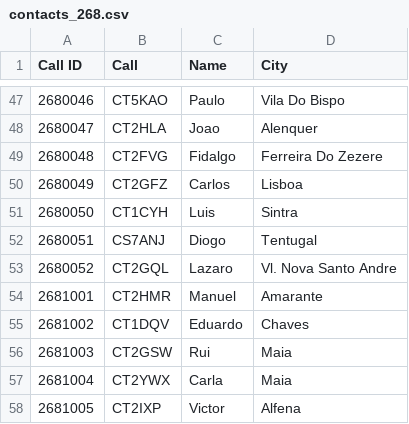
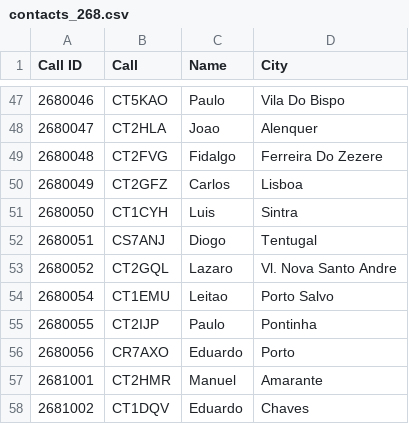
Before and after one commit to pjao/md380tools-PT, a CSV file: contacts_268.csv, drawn as a sheet; only a part is shown, gaps mark what is left out; the shorter side is filled out with more unchanged rows.

```diff
--- a/contacts_268.csv
+++ b/contacts_268.csv
@@ -53,2 +53,5 @@ Call ID	Call	Name	City
 2680052	CT2GQL	Lazaro	Vl. Nova Santo Andre
+2680054	CT1EMU	Leitao	Porto Salvo
+2680055	CT2IJP	Paulo	Pontinha
+2680056	CR7AXO	Eduardo	Porto
 2681001	CT2HMR	Manuel	Amarante
```
Also changed, not shown: 1 other file.
